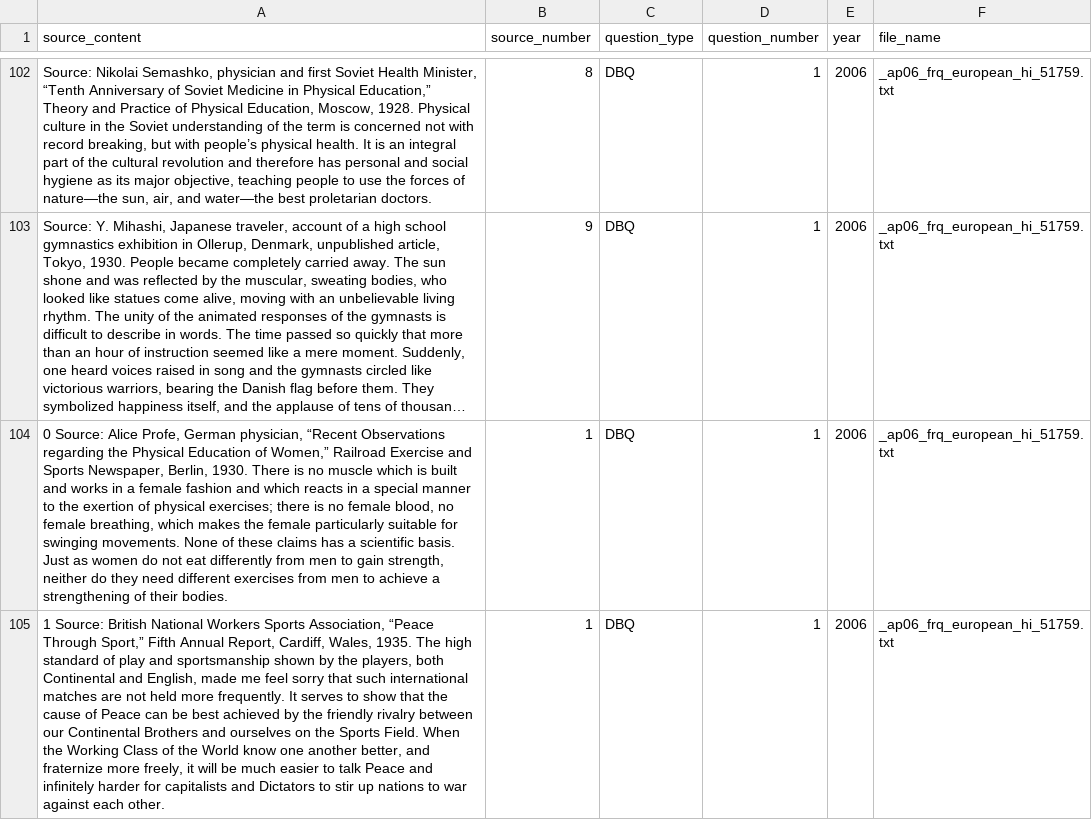
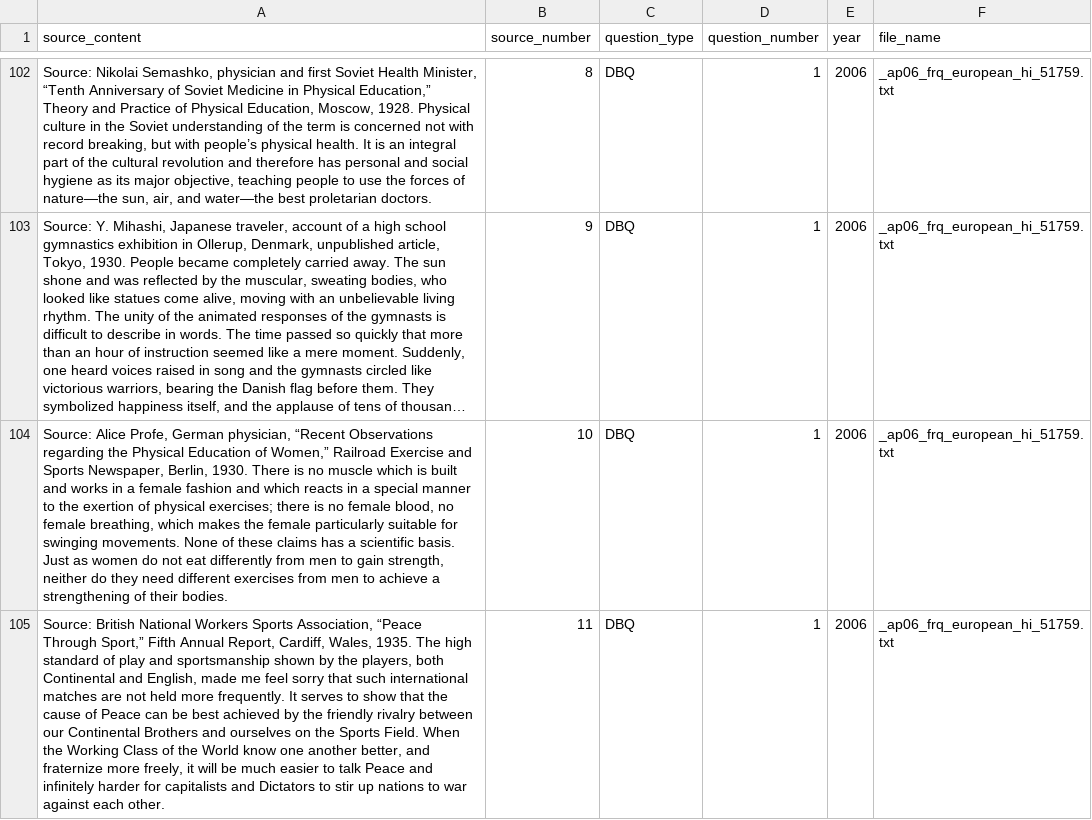
Before and after one commit to qiaochloe/ap-test-frqs, a CSV file: ap-european-history/source.csv, drawn as a sheet; only a part is shown, gaps mark what is left out; long unchanged cells end in …; the diff covers the shown part only; the diff names each change by its address in the sheet, - before the commit and + after, or states it on an @@ line.

```diff
--- a/ap-european-history/source.csv
+++ b/ap-european-history/source.csv
-A104 (source_content): 0 Source: Alice…
+A104 (source_content): Source: Alice…
-B104 (source_number): 1
+B104 (source_number): 10
-A105 (source_content): 1 Source: British…
+A105 (source_content): Source: British…
-B105 (source_number): 1
+B105 (source_number): 11
```
Also changed, not shown: 126 edited cells elsewhere in this file, ap-world-history/source.csv, 1 other file.
